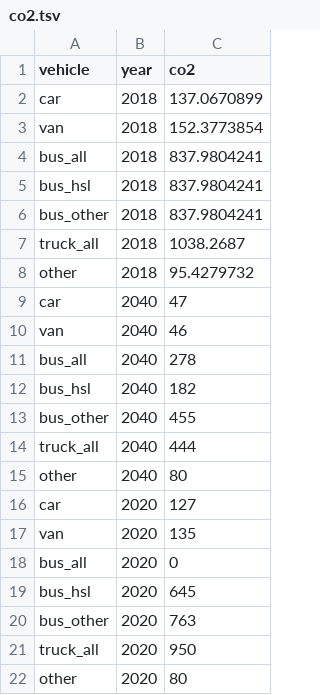
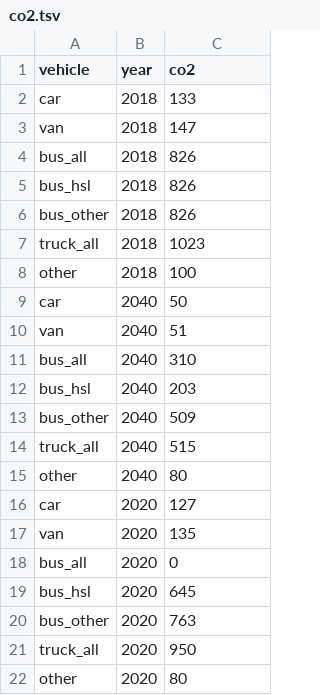
Before and after one commit to HSLdevcom/mal-effect-calculations, a TSV file: utilities/co2.tsv, drawn as a sheet.

```diff
--- a/utilities/co2.tsv
+++ b/utilities/co2.tsv
@@ -1,15 +1,15 @@
 vehicle	year	co2
-car	2018	137.0670899
-van	2018	152.3773854
-bus_all	2018	837.9804241
-bus_hsl	2018	837.9804241
-bus_other	2018	837.9804241
-truck_all	2018	1038.2687
-other	2018	95.4279732
-car	2040	47
-van	2040	46
-bus_all	2040	278
-bus_hsl	2040	182
-bus_other	2040	455
-truck_all	2040	444
+car	2018	133
+van	2018	147
+bus_all	2018	826
+bus_hsl	2018	826
+bus_other	2018	826
+truck_all	2018	1023
+other	2018	100
+car	2040	50
+van	2040	51
+bus_all	2040	310
+bus_hsl	2040	203
+bus_other	2040	509
+truck_all	2040	515
 other	2040	80
```
Also changed, not shown: 3 other files.
